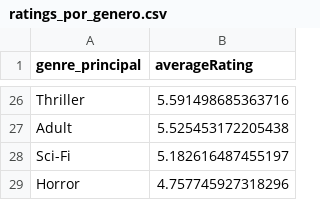
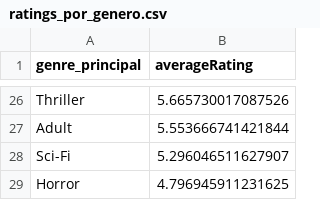
Before and after one commit to Stefano936/Demo-Big-Data-, a CSV file: proyecto_cadena_cines/analytics/ratings_por_genero.csv, drawn as a sheet; only a part is shown, gaps mark what is left out; the diff covers the shown part only; the diff names each change by its address in the sheet, - before the commit and + after, or states it on an @@ line.

```diff
--- a/proyecto_cadena_cines/analytics/ratings_por_genero.csv
+++ b/proyecto_cadena_cines/analytics/ratings_por_genero.csv
-B26 (averageRating): 5.591498685363716
+B26 (averageRating): 5.665730017087526
-B27 (averageRating): 5.525453172205438
+B27 (averageRating): 5.553666741421844
-B28 (averageRating): 5.182616487455197
+B28 (averageRating): 5.296046511627907
-B29 (averageRating): 4.757745927318296
+B29 (averageRating): 4.796945911231625
```
Also changed, not shown: 8 added rows, 8 removed rows and 16 edited cells elsewhere in this file, proyecto_cadena_cines/analytics/popularidad_por_anio.csv, 9 other files.
